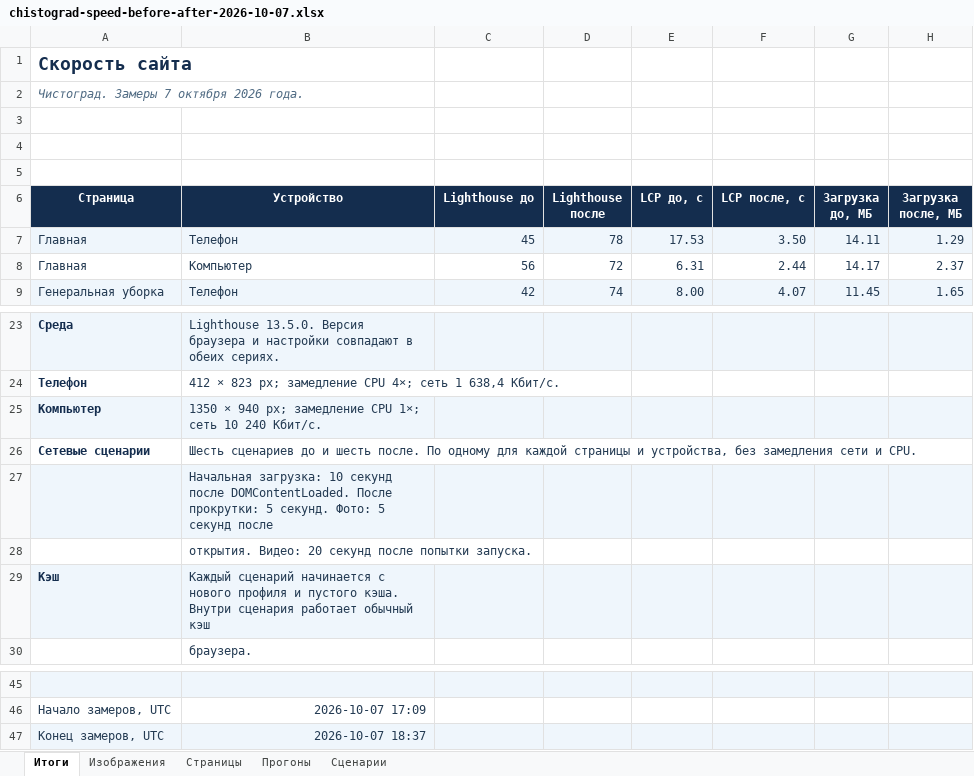
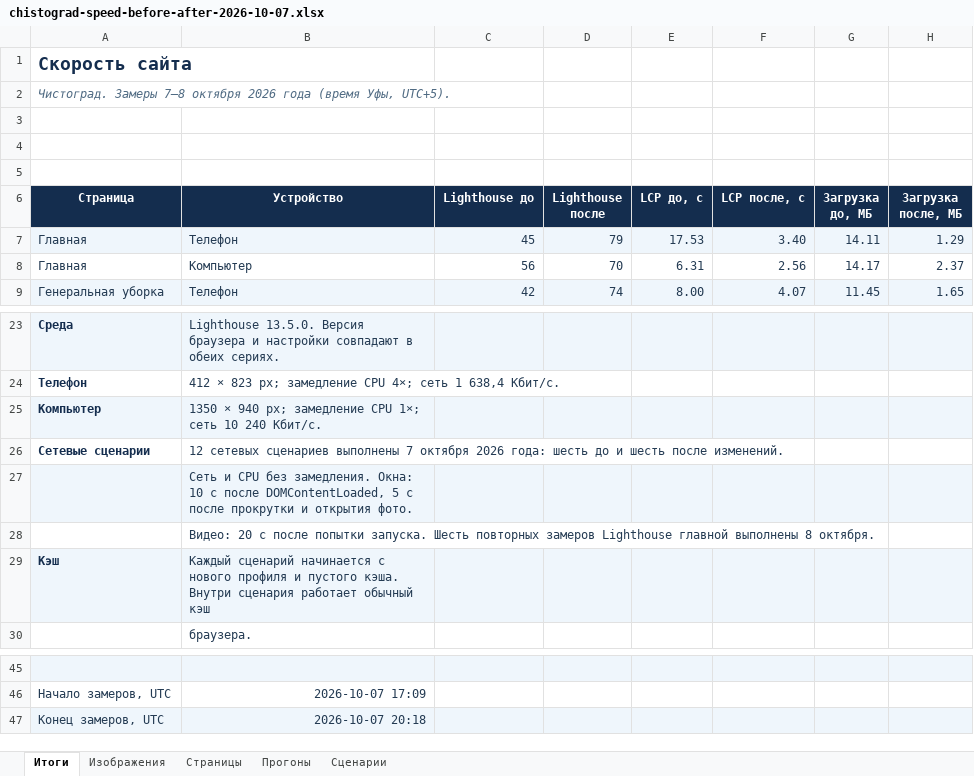
Before and after one commit to Imperil03/chistograd, an Excel workbook: evidence/chistograd-speed-before-after-2026-10-07.xlsx, sheet Итоги, drawn as a sheet; only a part is shown, gaps mark what is left out; values as stored, in another font and other column widths than the file's, no borders; the diff names each change by its address in the sheet, - before the commit and + after, or states it on an @@ line.

```diff
--- a/evidence/chistograd-speed-before-after-2026-10-07.xlsx (sheet Итоги)
+++ b/evidence/chistograd-speed-before-after-2026-10-07.xlsx (sheet Итоги)
-A2 (Страница): Чистоград. Замеры 7 октября 2026 года.
+A2 (Страница): Чистоград. Замеры 7–8 октября 2026 года (время Уфы, UTC+5).
-D7 (Lighthouse после): 78
+D7 (Lighthouse после): 79
-F7 (LCP после, с): 3.50
+F7 (LCP после, с): 3.40
-D8 (Lighthouse после): 72
+D8 (Lighthouse после): 70
-F8 (LCP после, с): 2.44
+F8 (LCP после, с): 2.56
-B26 (Устройство): Шесть сценариев до и шесть после. По одному для каждой страницы и устройства, без замедления сети и CPU.
+B26 (Устройство): 12 сетевых сценариев выполнены 7 октября 2026 года: шесть до и шесть после изменений.
-B27 (Устройство): Начальная загрузка: 10 секунд после DOMContentLoaded. После прокрутки: 5 секунд. Фото: 5 секунд после
+B27 (Устройство): Сеть и CPU без замедления. Окна: 10 с после DOMContentLoaded, 5 с после прокрутки и открытия фото.
-B28 (Устройство): открытия. Видео: 20 секунд после попытки запуска.
+B28 (Устройство): Видео: 20 с после попытки запуска. Шесть повторных замеров Lighthouse главной выполнены 8 октября.
-B47 (Устройство): 2026-10-07 18:37
+B47 (Устройство): 2026-10-07 20:18
```
Also changed, not shown: sheet Страницы, sheet Прогоны, 1 other file.
